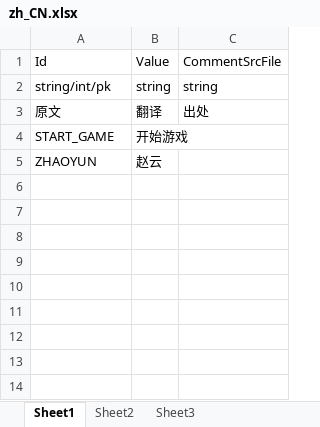
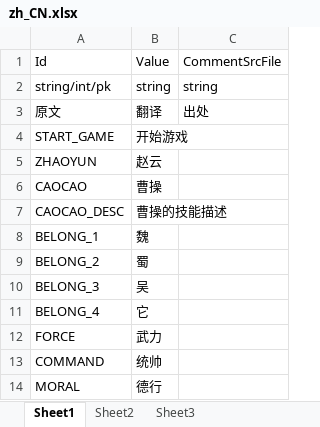
Before and after one commit to jiaoshouma/MagicTower, an Excel workbook: Product/SettingSource/I18N/zh_CN.xlsx, sheet Sheet1, drawn as a sheet; values as stored, in another font and other column widths than the file's, no borders; the diff names each change by its address in the sheet, - before the commit and + after, or states it on an @@ line.

Commit message:
Recompile TableMLCompiler to extend xls cs template.Add for template for C# Array.Complete a role card.

```diff
--- a/Product/SettingSource/I18N/zh_CN.xlsx (sheet Sheet1)
+++ b/Product/SettingSource/I18N/zh_CN.xlsx (sheet Sheet1)
+row 6: CAOCAO | 曹操
+row 7: CAOCAO_DESC | 曹操的技能描述
+row 8: BELONG_1 | 魏
+row 9: BELONG_2 | 蜀
+row 10: BELONG_3 | 吴
+row 11: BELONG_4 | 它
+row 12: FORCE | 武力
+row 13: COMMAND | 统帅
+row 14: MORAL | 德行
```
Also changed, not shown: Product/SettingSource/I18N/en_US.xlsx, Product/SettingSource/food_card.xlsx, 48 other files.
